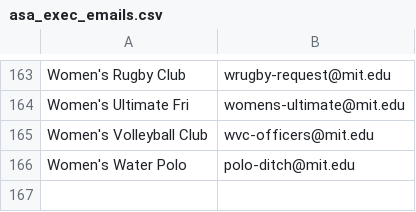
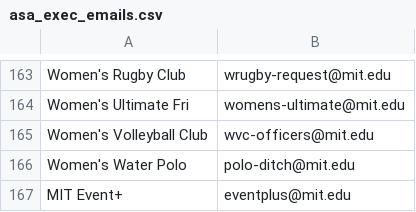
Before and after one commit to 6170/miteventplus, a CSV file: db/asa_exec_emails.csv, drawn as a sheet; only a part is shown, gaps mark what is left out; the diff names each change by its address in the sheet, - before the commit and + after, or states it on an @@ line.

Commit message:
added test eventplus account

```diff
--- a/db/asa_exec_emails.csv
+++ b/db/asa_exec_emails.csv
+row 167: MIT Event+ | eventplus@mit.edu
```
Also changed, not shown: 3 other files.
